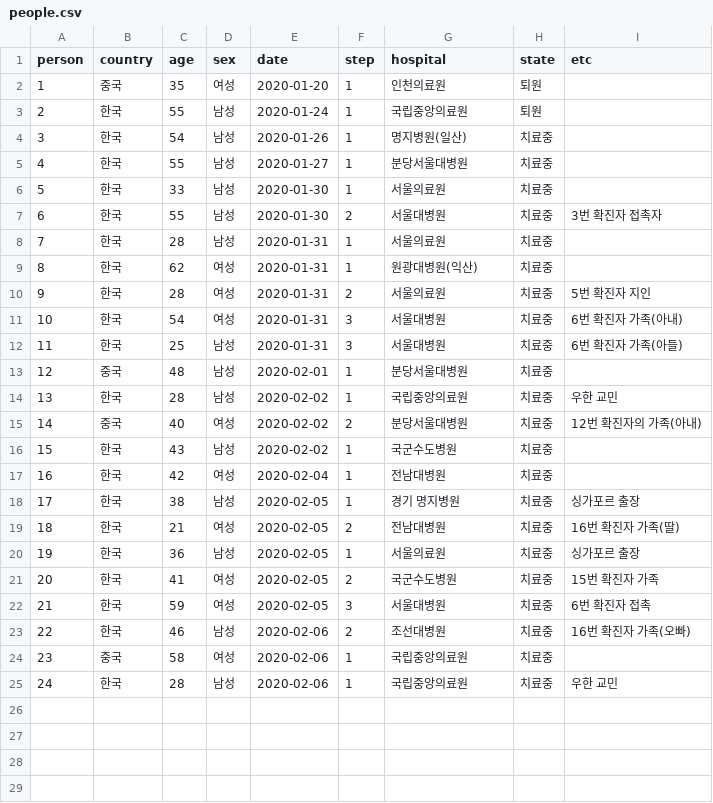
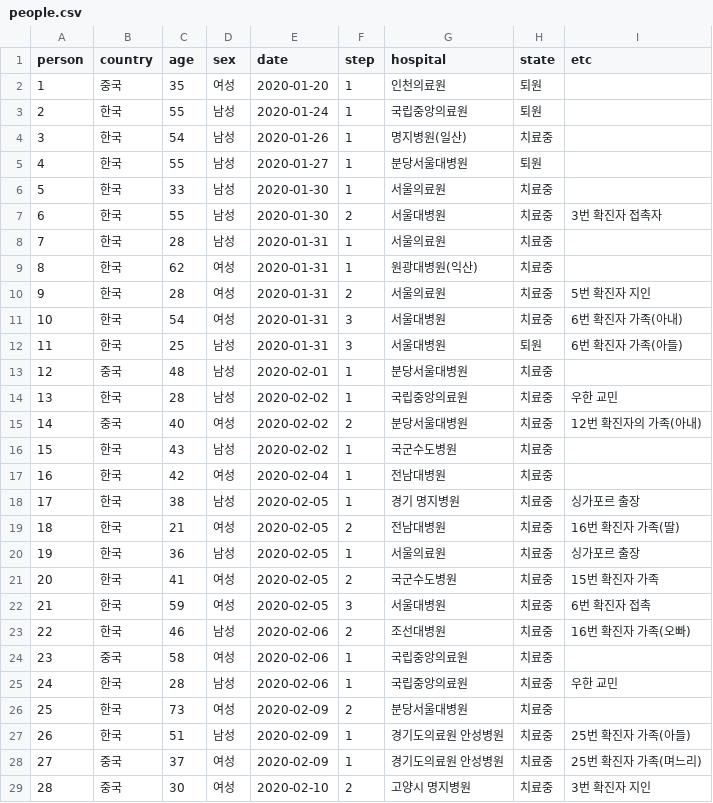
Before and after one commit to soorichu/coronako, a CSV file: public/file/people.csv, drawn as a sheet.

```diff
--- a/public/file/people.csv
+++ b/public/file/people.csv
@@ -4,3 +4,3 @@
 3,한국,54,남성,2020-01-26,1,명지병원(일산),치료중,
-4,한국,55,남성,2020-01-27,1,분당서울대병원,치료중,
+4,한국,55,남성,2020-01-27,1,분당서울대병원,퇴원,
 5,한국,33,남성,2020-01-30,1,서울의료원,치료중,
@@ -11,3 +11,3 @@
 10,한국,54,여성,2020-01-31,3,서울대병원,치료중,6번 확진자 가족(아내)
-11,한국,25,남성,2020-01-31,3,서울대병원,치료중,6번 확진자 가족(아들)
+11,한국,25,남성,2020-01-31,3,서울대병원,퇴원,6번 확진자 가족(아들)
 12,중국,48,남성,2020-02-01,1,분당서울대병원,치료중,
@@ -25 +25,5 @@
 24,한국,28,남성,2020-02-06,1,국립중앙의료원,치료중,우한 교민
+25,한국,73,여성,2020-02-09,2,분당서울대병원,치료중,
+26,한국,51,남성,2020-02-09,1,경기도의료원 안성병원,치료중,25번 확진자 가족(아들)
+27,중국,37,여성,2020-02-09,1,경기도의료원 안성병원,치료중,25번 확진자 가족(며느리)
+28,중국,30,여성,2020-02-10,2,고양시 명지병원,치료중,3번 확진자 지인
```
Also changed, not shown: public/file/corona.csv, public/file/position.csv, 6 other files.
